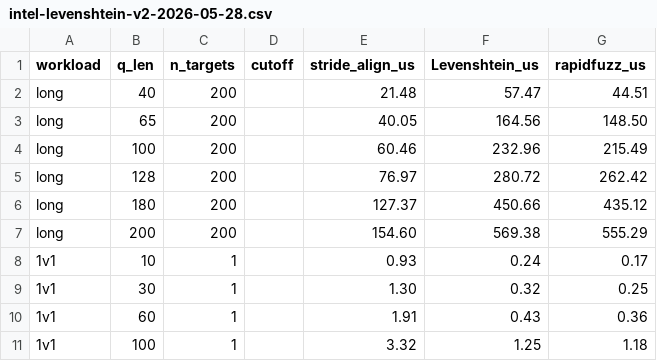
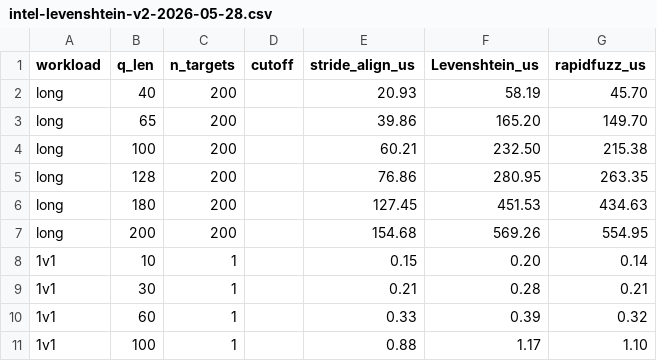
Before and after one commit to adamdeprince/stride-align, a CSV file: benchmarks/intel-levenshtein-v2-2026-05-28.csv, drawn as a sheet; only a part is shown; the diff covers the shown part only.

```diff
--- a/benchmarks/intel-levenshtein-v2-2026-05-28.csv
+++ b/benchmarks/intel-levenshtein-v2-2026-05-28.csv
@@ -1,11 +1,11 @@
 workload,q_len,n_targets,cutoff,stride_align_us,Levenshtein_us,rapidfuzz_us
-long,40,200,,21.48,57.47,44.51
-long,65,200,,40.05,164.56,148.50
-long,100,200,,60.46,232.96,215.49
-long,128,200,,76.97,280.72,262.42
-long,180,200,,127.37,450.66,435.12
-long,200,200,,154.60,569.38,555.29
-1v1,10,1,,0.93,0.24,0.17
-1v1,30,1,,1.30,0.32,0.25
-1v1,60,1,,1.91,0.43,0.36
-1v1,100,1,,3.32,1.25,1.18
+long,40,200,,20.93,58.19,45.70
+long,65,200,,39.86,165.20,149.70
+long,100,200,,60.21,232.50,215.38
+long,128,200,,76.86,280.95,263.35
+long,180,200,,127.45,451.53,434.63
+long,200,200,,154.68,569.26,554.95
+1v1,10,1,,0.15,0.20,0.14
+1v1,30,1,,0.21,0.28,0.21
+1v1,60,1,,0.33,0.39,0.32
+1v1,100,1,,0.88,1.17,1.10
```
Also changed, not shown: 39 edited cells elsewhere in this file, benchmarks/intel-damerau-levenshtein-2026-05-28.csv.
